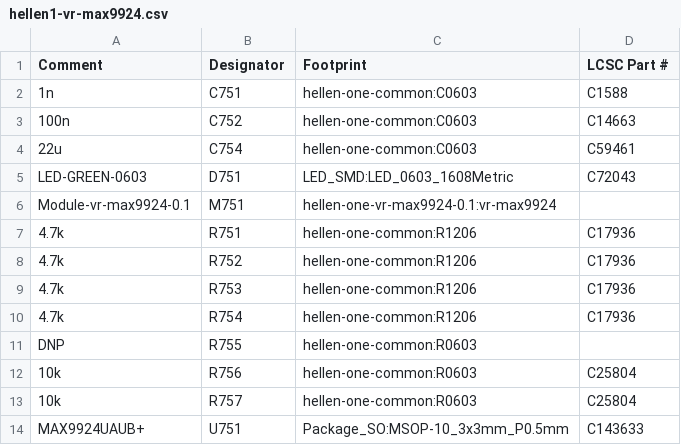
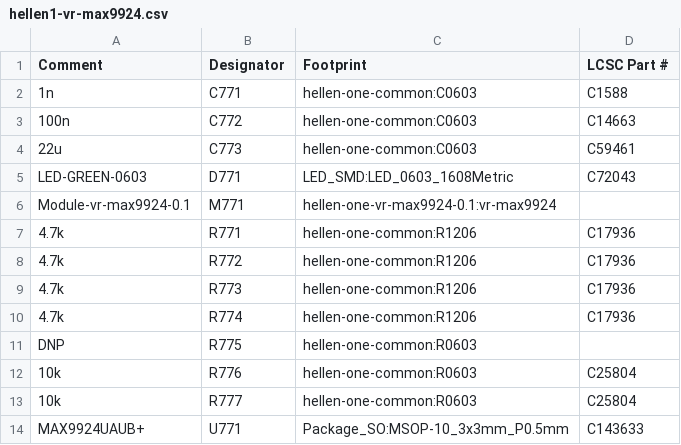
Before and after one commit to andreika-git/hellen-one, a CSV file: kicad/modules/hellen1-vr-max9924/gerber/hellen1-vr-max9924.csv, drawn as a sheet.

```diff
--- a/kicad/modules/hellen1-vr-max9924/gerber/hellen1-vr-max9924.csv
+++ b/kicad/modules/hellen1-vr-max9924/gerber/hellen1-vr-max9924.csv
@@ -1,14 +1,14 @@
 "Comment","Designator","Footprint","LCSC Part #"
-"1n","C751","hellen-one-common:C0603","C1588"
-"100n","C752","hellen-one-common:C0603","C14663"
-"22u","C754","hellen-one-common:C0603","C59461"
-"LED-GREEN-0603","D751","LED_SMD:LED_0603_1608Metric","C72043"
-"Module-vr-max9924-0.1","M751","hellen-one-vr-max9924-0.1:vr-max9924",""
-"4.7k","R751","hellen-one-common:R1206","C17936"
-"4.7k","R752","hellen-one-common:R1206","C17936"
-"4.7k","R753","hellen-one-common:R1206","C17936"
-"4.7k","R754","hellen-one-common:R1206","C17936"
-"DNP","R755","hellen-one-common:R0603",""
-"10k","R756","hellen-one-common:R0603","C25804"
-"10k","R757","hellen-one-common:R0603","C25804"
-"MAX9924UAUB+","U751","Package_SO:MSOP-10_3x3mm_P0.5mm","C143633"
+"1n","C771","hellen-one-common:C0603","C1588"
+"100n","C772","hellen-one-common:C0603","C14663"
+"22u","C773","hellen-one-common:C0603","C59461"
+"LED-GREEN-0603","D771","LED_SMD:LED_0603_1608Metric","C72043"
+"Module-vr-max9924-0.1","M771","hellen-one-vr-max9924-0.1:vr-max9924",""
+"4.7k","R771","hellen-one-common:R1206","C17936"
+"4.7k","R772","hellen-one-common:R1206","C17936"
+"4.7k","R773","hellen-one-common:R1206","C17936"
+"4.7k","R774","hellen-one-common:R1206","C17936"
+"DNP","R775","hellen-one-common:R0603",""
+"10k","R776","hellen-one-common:R0603","C25804"
+"10k","R777","hellen-one-common:R0603","C25804"
+"MAX9924UAUB+","U771","Package_SO:MSOP-10_3x3mm_P0.5mm","C143633"
```
Also changed, not shown: kicad/modules/hellen1-vr-max9924/gerber/hellen1-vr-max9924-all-pos.csv, modules/vr-max9924/0.1/vr-max9924-BOM.csv, 37 other files.
